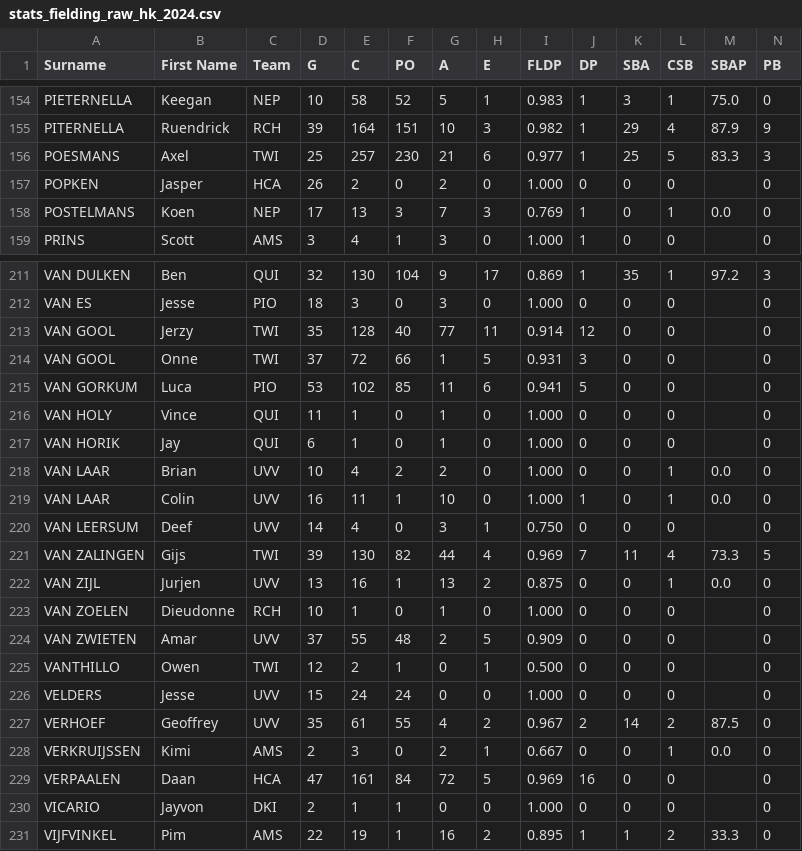
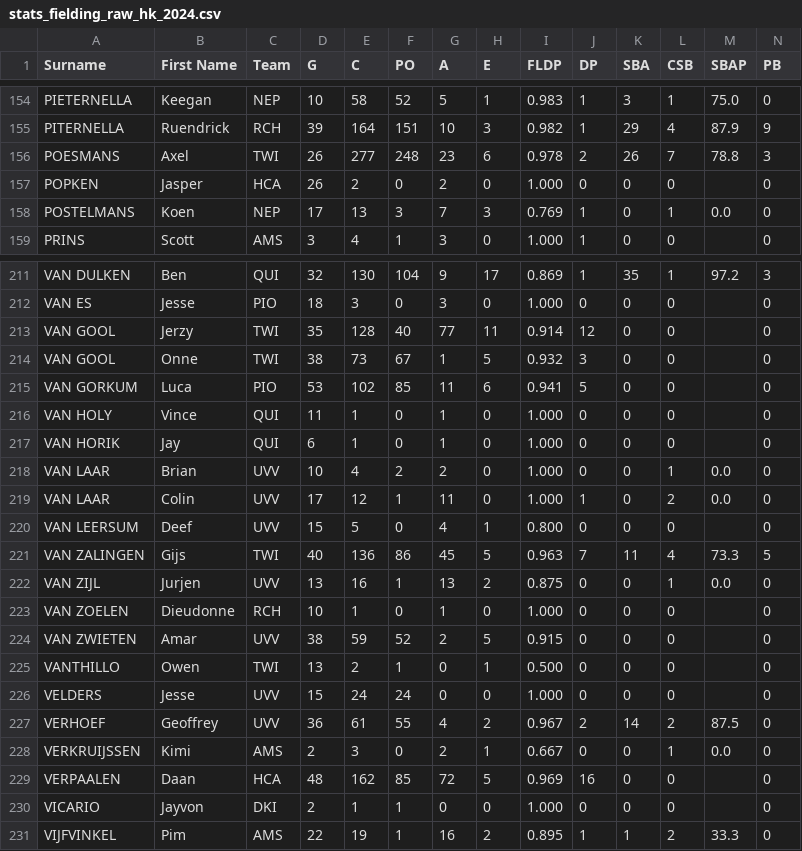
Before and after one commit to tonper19/ballgame, a CSV file: data/csv/stats_fielding_raw_hk_2024.csv, drawn as a sheet; only a part is shown, gaps mark what is left out; the diff covers the shown part only; the diff names each change by its address in the sheet, - before the commit and + after, or states it on an @@ line.

```diff
--- a/data/csv/stats_fielding_raw_hk_2024.csv
+++ b/data/csv/stats_fielding_raw_hk_2024.csv
-D156 (G): 25
+D156 (G): 26
-E156 (C): 257
+E156 (C): 277
-F156 (PO): 230
+F156 (PO): 248
-G156 (A): 21
+G156 (A): 23
-I156 (FLDP): 0.977
+I156 (FLDP): 0.978
-J156 (DP): 1
+J156 (DP): 2
-K156 (SBA): 25
+K156 (SBA): 26
-L156 (CSB): 5
+L156 (CSB): 7
-M156 (SBAP): 83.3
+M156 (SBAP): 78.8
-D214 (G): 37
+D214 (G): 38
-E214 (C): 72
+E214 (C): 73
-F214 (PO): 66
+F214 (PO): 67
-I214 (FLDP): 0.931
+I214 (FLDP): 0.932
-D219 (G): 16
+D219 (G): 17
-E219 (C): 11
+E219 (C): 12
-G219 (A): 10
+G219 (A): 11
-L219 (CSB): 1
+L219 (CSB): 2
-D220 (G): 14
+D220 (G): 15
-E220 (C): 4
+E220 (C): 5
-G220 (A): 3
+G220 (A): 4
-I220 (FLDP): 0.750
+I220 (FLDP): 0.800
-D221 (G): 39
+D221 (G): 40
-E221 (C): 130
+E221 (C): 136
-F221 (PO): 82
+F221 (PO): 86
-G221 (A): 44
+G221 (A): 45
-H221 (E): 4
+H221 (E): 5
-I221 (FLDP): 0.969
+I221 (FLDP): 0.963
-D224 (G): 37
+D224 (G): 38
-E224 (C): 55
+E224 (C): 59
-F224 (PO): 48
+F224 (PO): 52
-I224 (FLDP): 0.909
+I224 (FLDP): 0.915
-D225 (G): 12
+D225 (G): 13
-D227 (G): 35
+D227 (G): 36
-D229 (G): 47
+D229 (G): 48
-E229 (C): 161
+E229 (C): 162
-F229 (PO): 84
+F229 (PO): 85
```
Also changed, not shown: 149 edited cells elsewhere in this file, data/csv/stats_batting_raw_hk_2024.csv, data/csv/stats_batting_raw_seriea_2024.csv, 5 other files.
